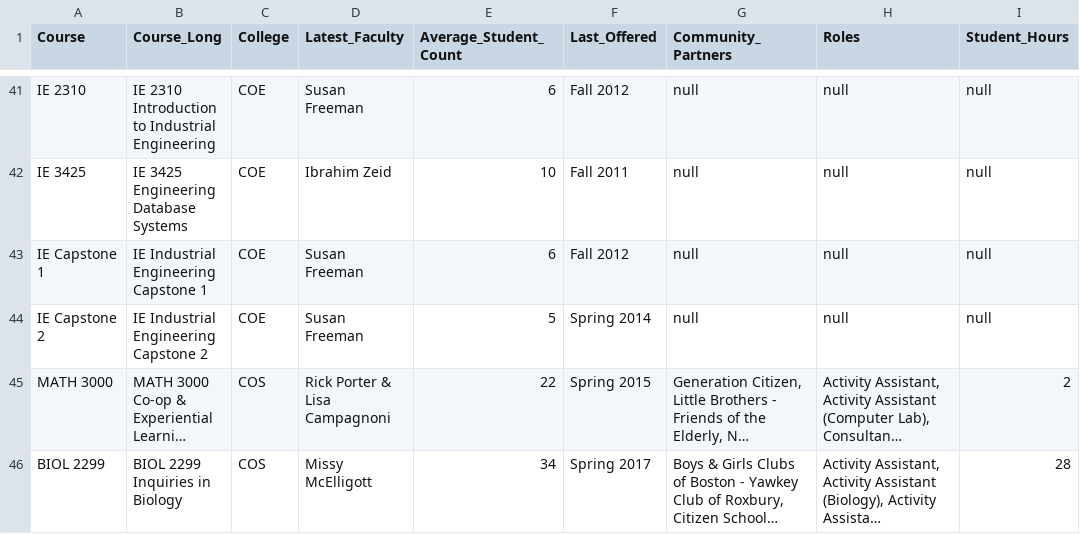
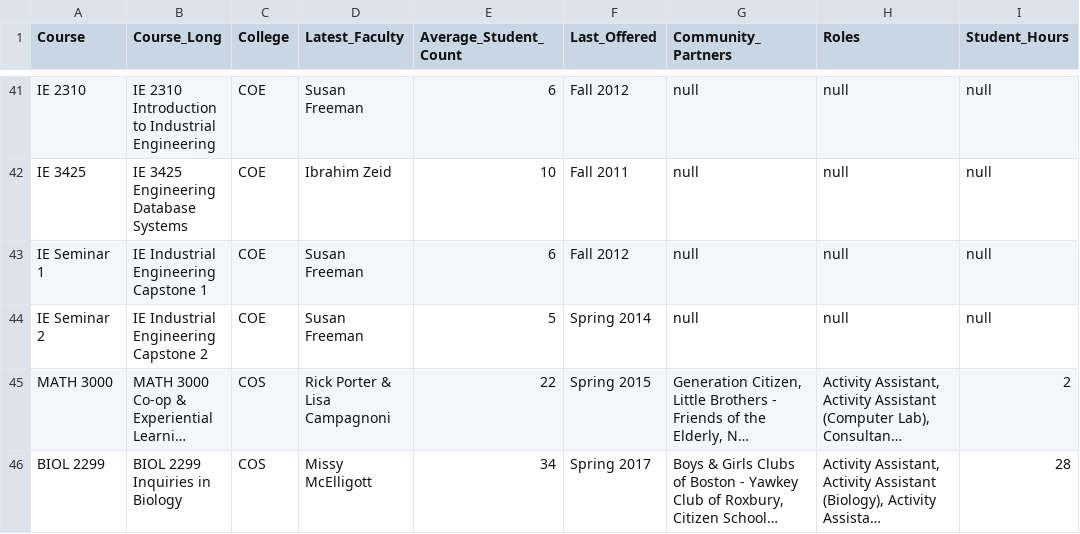
Before and after one commit to tbala25/D3_Course-Tree, a CSV file: data1.csv, drawn as a sheet; only a part is shown, gaps mark what is left out; long unchanged cells end in …; the diff names each change by its address in the sheet, - before the commit and + after, or states it on an @@ line.

Commit message:
rename IE Capstone to fit circle

```diff
--- a/data1.csv
+++ b/data1.csv
-A43 (Course): IE Capstone 1
+A43 (Course): IE Seminar 1
-A44 (Course): IE Capstone 2
+A44 (Course): IE Seminar 2
```
